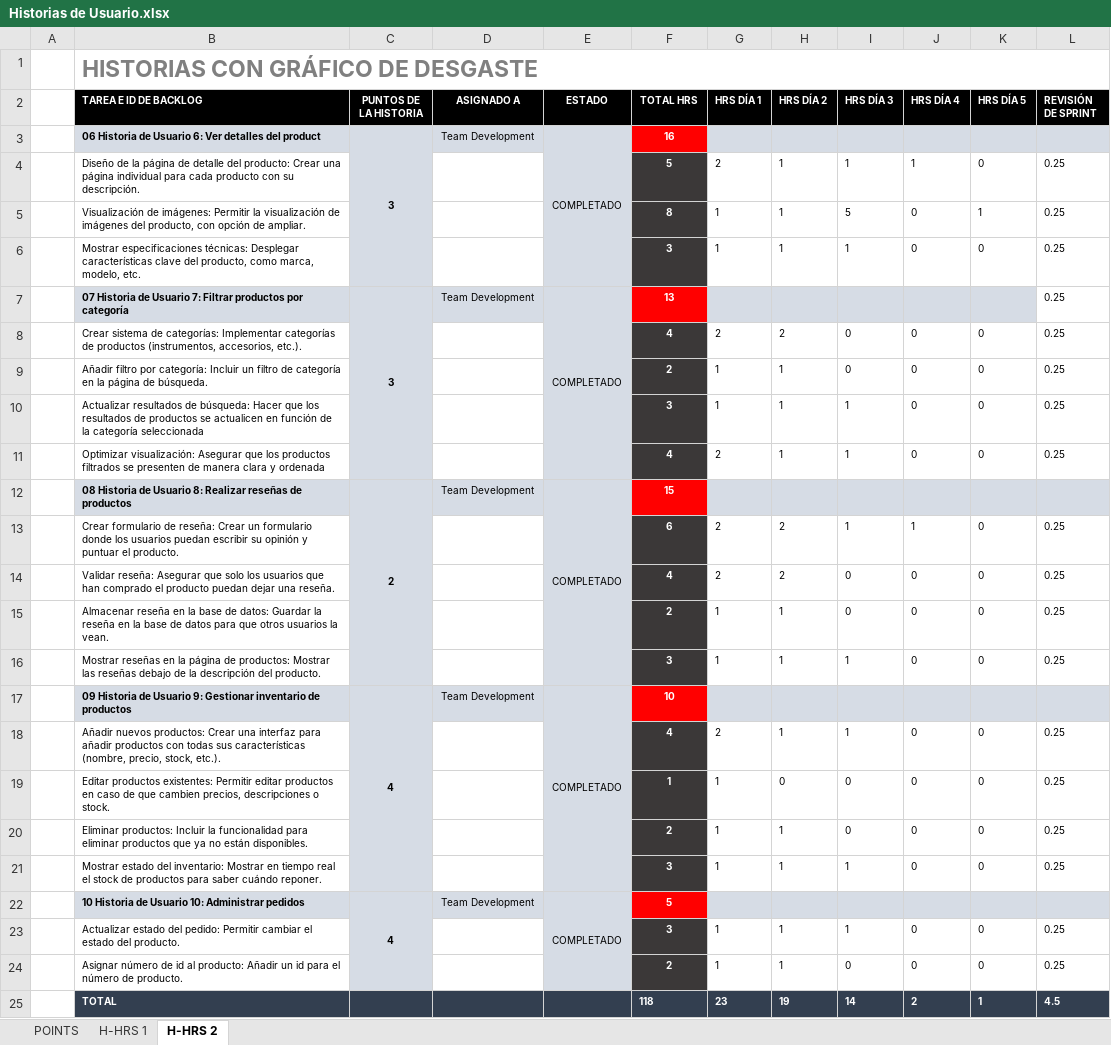
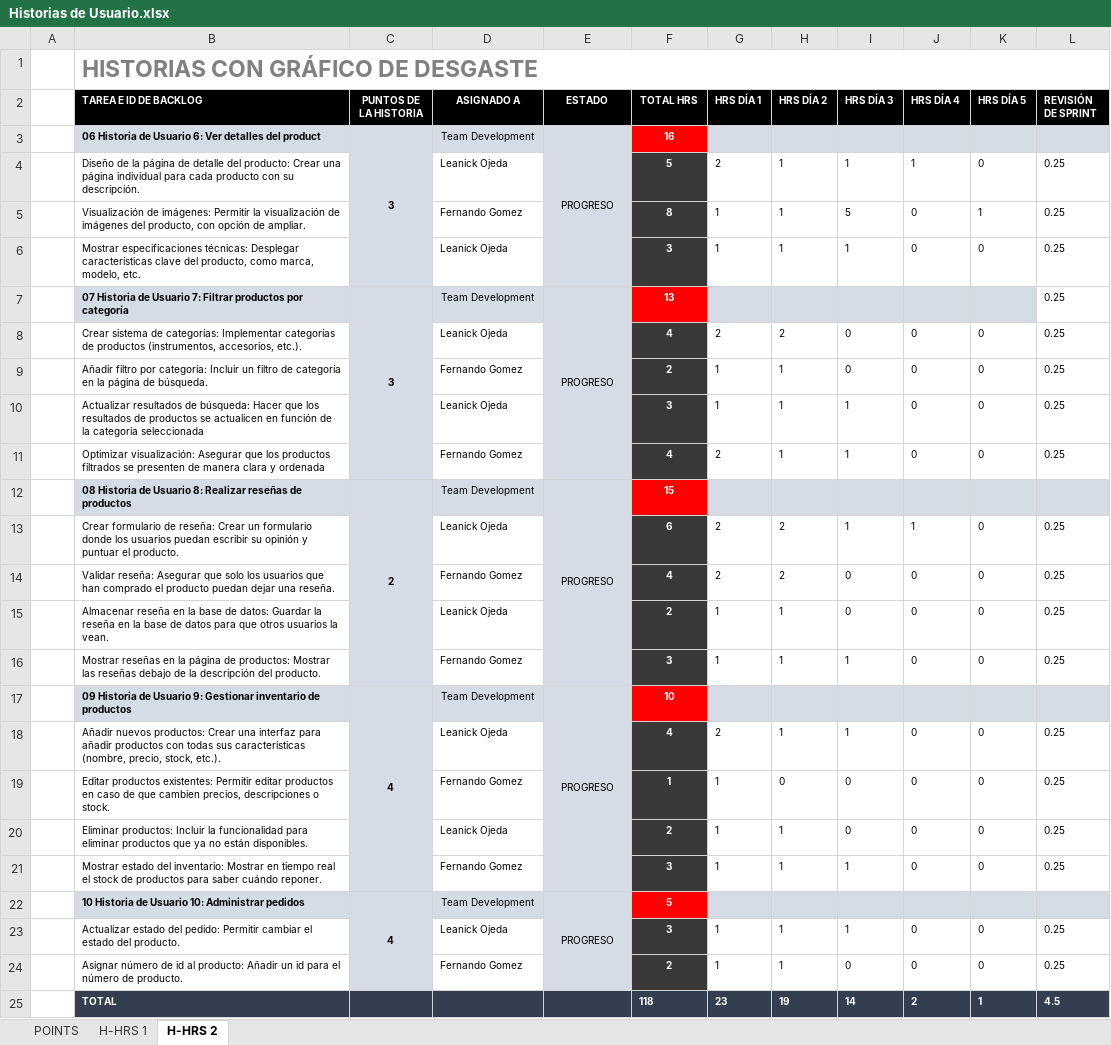
Before and after one commit to juancasthgo/Capstone-MusicPro, an Excel workbook: Fase 2/Evidencias Proyecto/Evidencias de documentacion/Historias de Usuario.xlsx, sheet H-HRS 2, drawn as a sheet; values as stored, in another font and other column widths than the file's, no borders; charts and pictures not drawn; the diff names each change by its address in the sheet, - before the commit and + after, or states it on an @@ line.

Commit message:
up

```diff
--- a/Fase 2/Evidencias Proyecto/Evidencias de documentacion/Historias de Usuario.xlsx (sheet H-HRS 2)
+++ b/Fase 2/Evidencias Proyecto/Evidencias de documentacion/Historias de Usuario.xlsx (sheet H-HRS 2)
-E3 (ESTADO): COMPLETADO
+E3 (ESTADO): PROGRESO
-D4 (ASIGNADO A): (empty)
+D4 (ASIGNADO A): Leanick Ojeda
-D5 (ASIGNADO A): (empty)
+D5 (ASIGNADO A): Fernando Gomez
-D6 (ASIGNADO A): (empty)
+D6 (ASIGNADO A): Leanick Ojeda
-E7 (ESTADO): COMPLETADO
+E7 (ESTADO): PROGRESO
-D8 (ASIGNADO A): (empty)
+D8 (ASIGNADO A): Leanick Ojeda
-D9 (ASIGNADO A): (empty)
+D9 (ASIGNADO A): Fernando Gomez
-D10 (ASIGNADO A): (empty)
+D10 (ASIGNADO A): Leanick Ojeda
-D11 (ASIGNADO A): (empty)
+D11 (ASIGNADO A): Fernando Gomez
-E12 (ESTADO): COMPLETADO
+E12 (ESTADO): PROGRESO
-D13 (ASIGNADO A): (empty)
+D13 (ASIGNADO A): Leanick Ojeda
-D14 (ASIGNADO A): (empty)
+D14 (ASIGNADO A): Fernando Gomez
-D15 (ASIGNADO A): (empty)
+D15 (ASIGNADO A): Leanick Ojeda
-D16 (ASIGNADO A): (empty)
+D16 (ASIGNADO A): Fernando Gomez
-E17 (ESTADO): COMPLETADO
+E17 (ESTADO): PROGRESO
-D18 (ASIGNADO A): (empty)
+D18 (ASIGNADO A): Leanick Ojeda
-D19 (ASIGNADO A): (empty)
+D19 (ASIGNADO A): Fernando Gomez
-D20 (ASIGNADO A): (empty)
+D20 (ASIGNADO A): Leanick Ojeda
-D21 (ASIGNADO A): (empty)
+D21 (ASIGNADO A): Fernando Gomez
-E22 (ESTADO): COMPLETADO
+E22 (ESTADO): PROGRESO
-D23 (ASIGNADO A): (empty)
+D23 (ASIGNADO A): Leanick Ojeda
-D24 (ASIGNADO A): (empty)
+D24 (ASIGNADO A): Fernando Gomez
```
